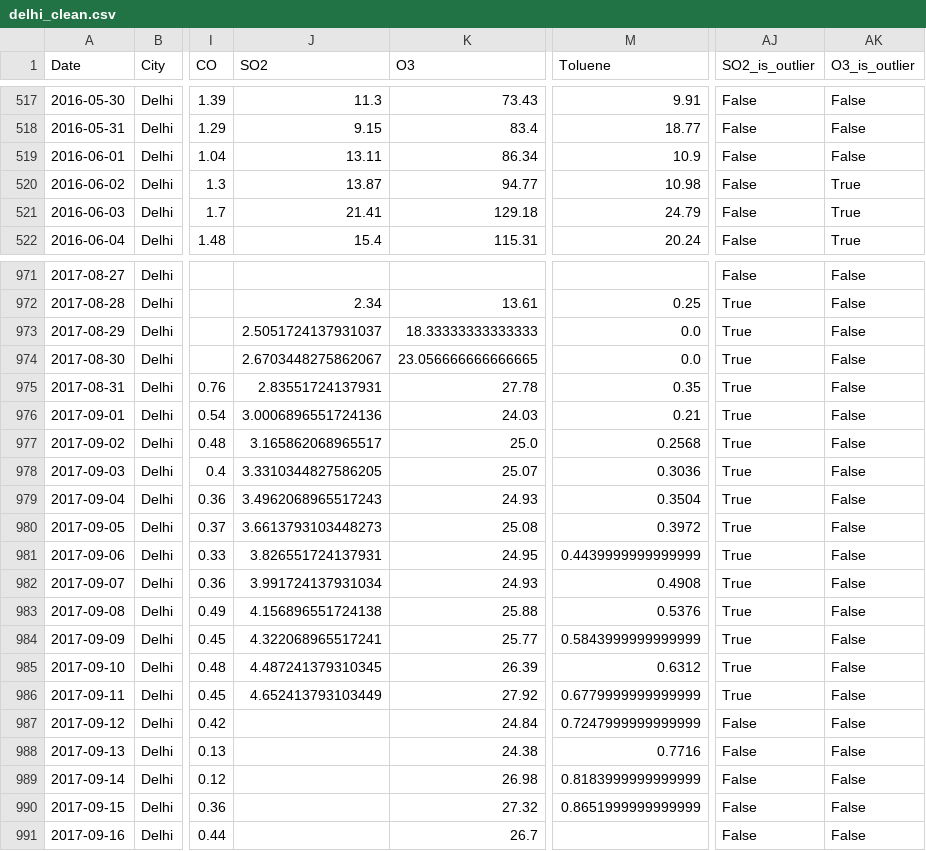
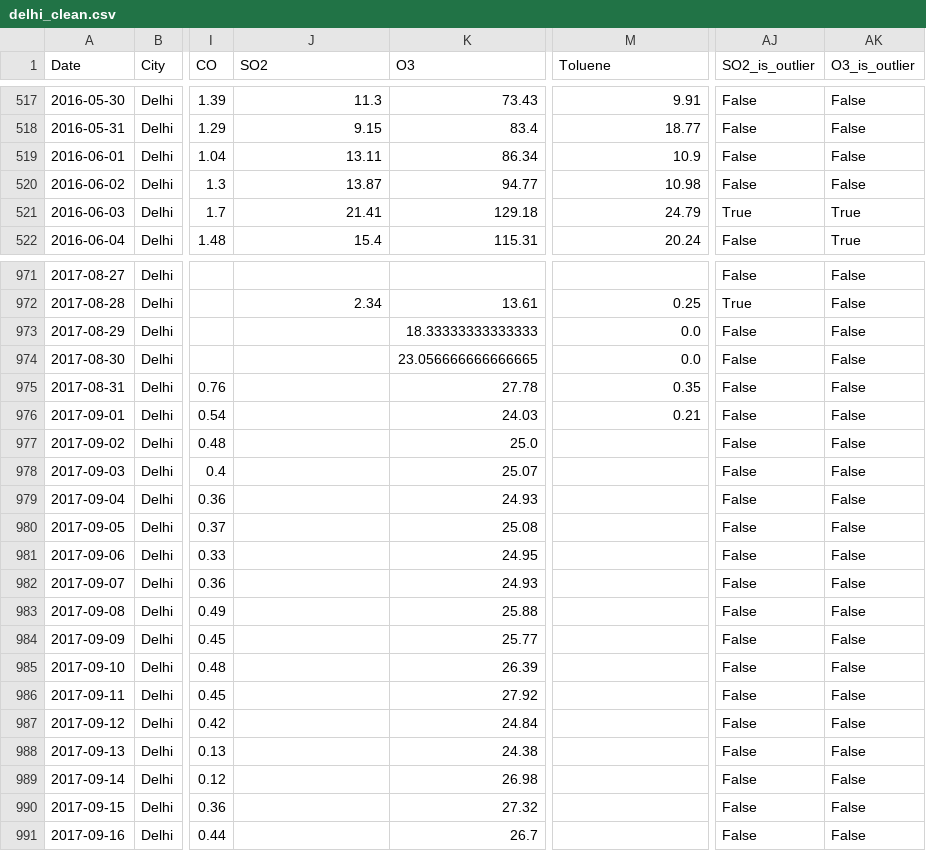
Before and after one commit to MTuan1510/Air-Project, a CSV file: data/processed/delhi_clean.csv, drawn as a sheet; only a part is shown, gaps mark what is left out; the diff covers the shown part only; the diff names each change by its address in the sheet, - before the commit and + after, or states it on an @@ line.

```diff
--- a/data/processed/delhi_clean.csv
+++ b/data/processed/delhi_clean.csv
-AK520 (O3_is_outlier): True
+AK520 (O3_is_outlier): False
-AJ521 (SO2_is_outlier): False
+AJ521 (SO2_is_outlier): True
-J973 (SO2): 2.5051724137931037
+J973 (SO2): (empty)
-AJ973:AJ986 (SO2_is_outlier): True
+AJ973:AJ986 (SO2_is_outlier): False
-J974 (SO2): 2.6703448275862067
+J974 (SO2): (empty)
-J975 (SO2): 2.83551724137931
+J975 (SO2): (empty)
-J976 (SO2): 3.0006896551724136
+J976 (SO2): (empty)
-J977 (SO2): 3.165862068965517
+J977 (SO2): (empty)
-M977 (Toluene): 0.2568
+M977 (Toluene): (empty)
-J978 (SO2): 3.3310344827586205
+J978 (SO2): (empty)
-M978 (Toluene): 0.3036
+M978 (Toluene): (empty)
-J979 (SO2): 3.4962068965517243
+J979 (SO2): (empty)
-M979 (Toluene): 0.3504
+M979 (Toluene): (empty)
-J980 (SO2): 3.6613793103448273
+J980 (SO2): (empty)
-M980 (Toluene): 0.3972
+M980 (Toluene): (empty)
-J981 (SO2): 3.826551724137931
+J981 (SO2): (empty)
-M981 (Toluene): 0.4439999999999999
+M981 (Toluene): (empty)
-J982 (SO2): 3.991724137931034
+J982 (SO2): (empty)
-M982 (Toluene): 0.4908
+M982 (Toluene): (empty)
-J983 (SO2): 4.156896551724138
+J983 (SO2): (empty)
-M983 (Toluene): 0.5376
+M983 (Toluene): (empty)
-J984 (SO2): 4.322068965517241
+J984 (SO2): (empty)
-M984 (Toluene): 0.5843999999999999
+M984 (Toluene): (empty)
-J985 (SO2): 4.487241379310345
+J985 (SO2): (empty)
-M985 (Toluene): 0.6312
+M985 (Toluene): (empty)
-J986 (SO2): 4.652413793103449
+J986 (SO2): (empty)
-M986 (Toluene): 0.6779999999999999
+M986 (Toluene): (empty)
-M987 (Toluene): 0.7247999999999999
+M987 (Toluene): (empty)
-M988 (Toluene): 0.7716
+M988 (Toluene): (empty)
-M989 (Toluene): 0.8183999999999999
+M989 (Toluene): (empty)
-M990 (Toluene): 0.8651999999999999
+M990 (Toluene): (empty)
```
Also changed, not shown: 81 edited cells elsewhere in this file, data/processed/amritsar_clean.csv, data/processed/bengaluru_clean.csv, 16 other files.
